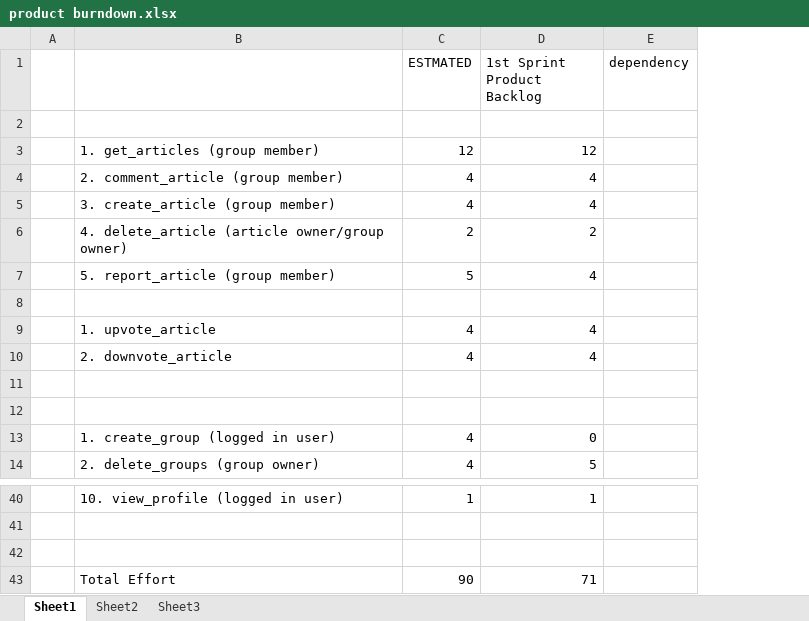
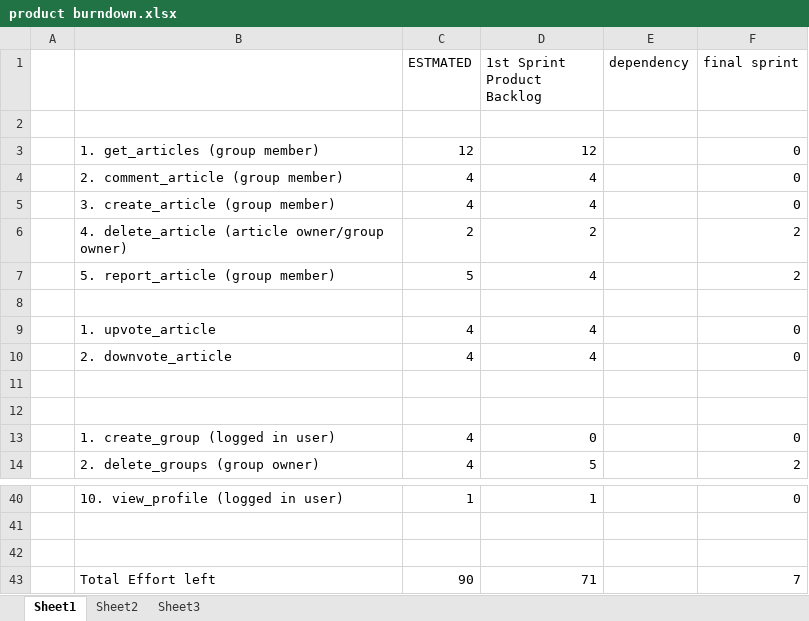
Before and after one commit to amey91/SocialWebAppInDjango, an Excel workbook: deliverables/product burndown.xlsx, sheet Sheet1, drawn as a sheet; only a part is shown, gaps mark what is left out; values as stored, in another font and other column widths than the file's, no borders; the diff names each change by its address in the sheet, - before the commit and + after, or states it on an @@ line.

Commit message:
burndown updated

```diff
--- a/deliverables/product burndown.xlsx (sheet Sheet1)
+++ b/deliverables/product burndown.xlsx (sheet Sheet1)
+column F (final sprint), rows 3-14: 0 | 0 | 0 | 2 | 2 |  | 0 | 0 |  |  | 0 | 2; rows 40-43: 0 |  |  | 7
-B43: Total Effort
+B43: Total Effort left
```
